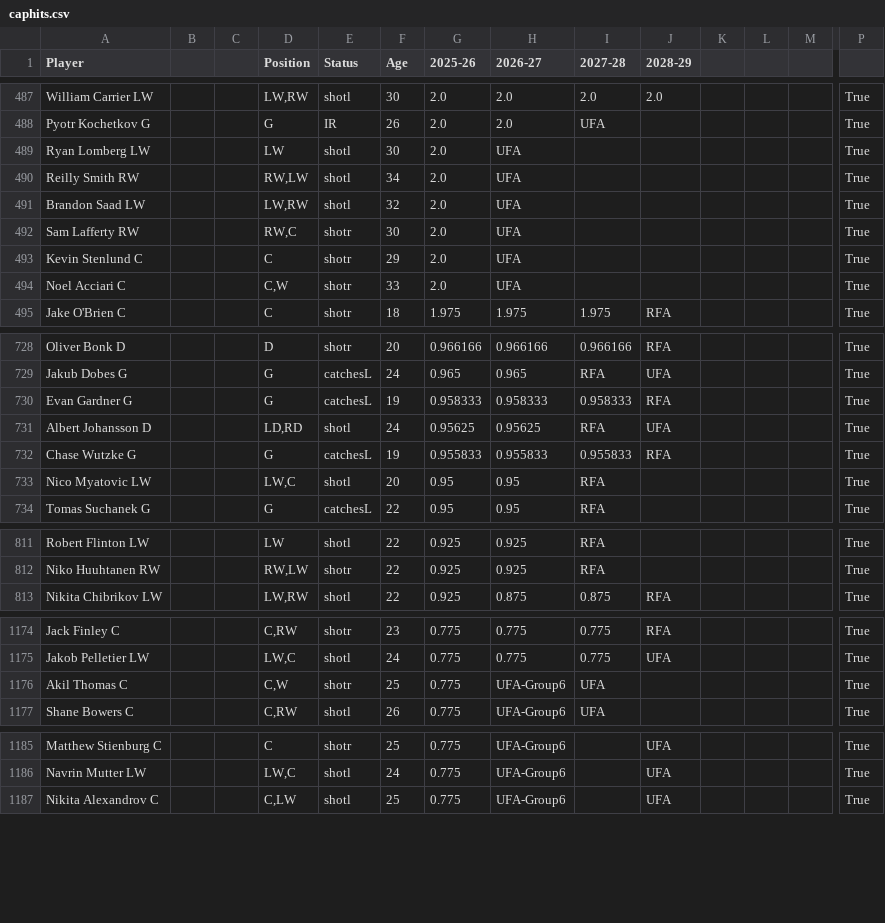
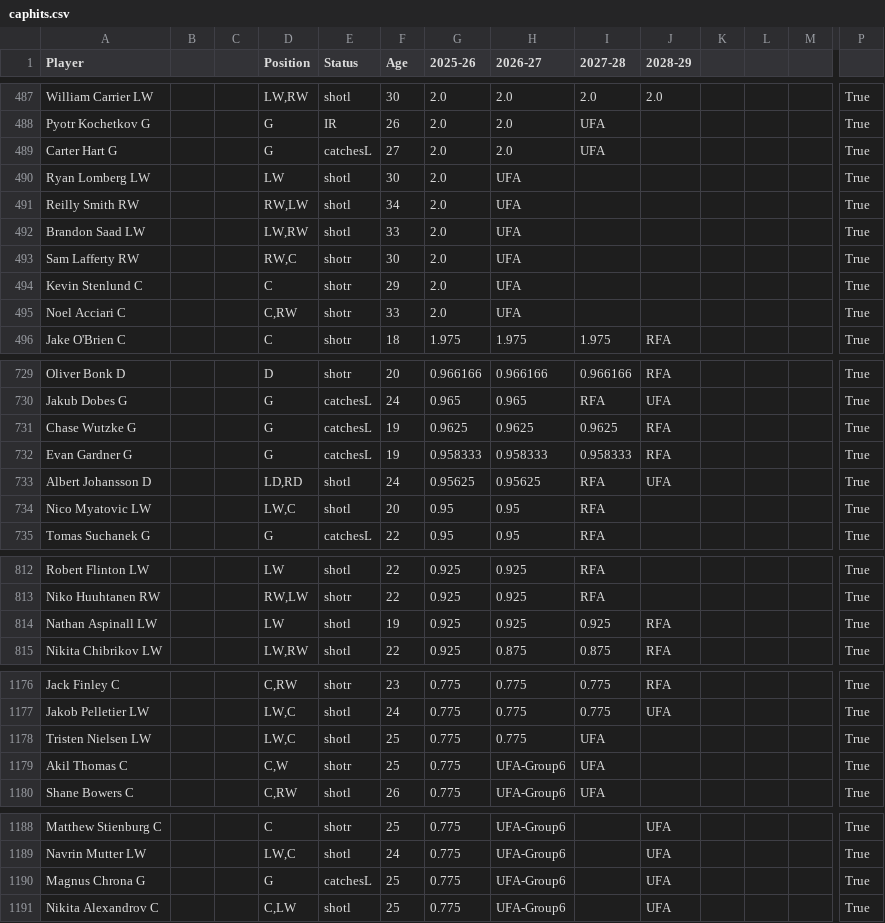
Before and after one commit to kww271/qBneK36JpdQetizHcQM7DMrCSz, a CSV file: caphits.csv, drawn as a sheet; only a part is shown, gaps mark what is left out; removed rows and columns are numbered as before the commit, all else as after; rows hold the shown columns only; the diff covers the shown part only; the diff names each change by its address in the sheet, - before the commit and + after, or states it on an @@ line.

Commit message:
Updated October 27, 2025 at 20:47

```diff
--- a/caphits.csv
+++ b/caphits.csv
+row 489: Carter Hart G |  |  | G | catchesL | 27 | 2.0 | 2.0 | UFA |  |  |  |  | True
-F492 (Age): 32
+F492 (Age): 33
-D495 (Position): C,W
+D495 (Position): C,RW
+row 731: Chase Wutzke G |  |  | G | catchesL | 19 | 0.9625 | 0.9625 | 0.9625 | RFA |  |  |  | True
-row 732: Chase Wutzke G |  |  | G | catchesL | 19 | 0.955833 | 0.955833 | 0.955833 | RFA |  |  |  | True
+row 814: Nathan Aspinall LW |  |  | LW | shotl | 19 | 0.925 | 0.925 | 0.925 | RFA |  |  |  | True
+row 1178: Tristen Nielsen LW |  |  | LW,C | shotl | 25 | 0.775 | 0.775 | UFA |  |  |  |  | True
+row 1190: Magnus Chrona G |  |  | G | catchesL | 25 | 0.775 | UFA-Group6 |  | UFA |  |  |  | True
```
Also changed, not shown: 1 added row, 2 removed rows and 37 edited cells elsewhere in this file.
